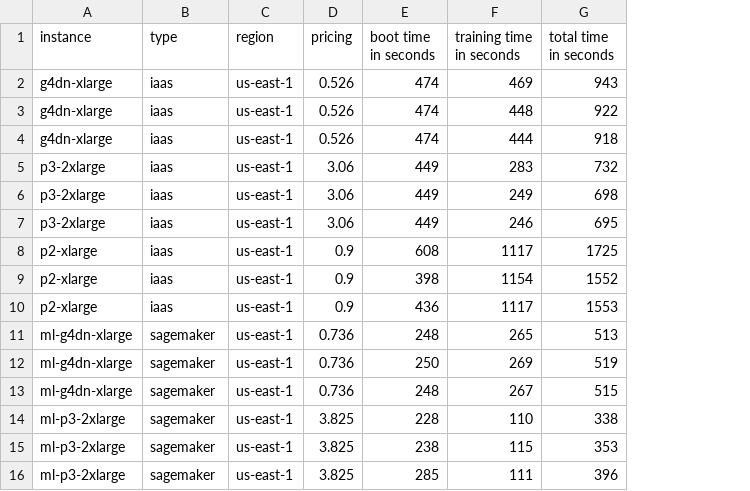
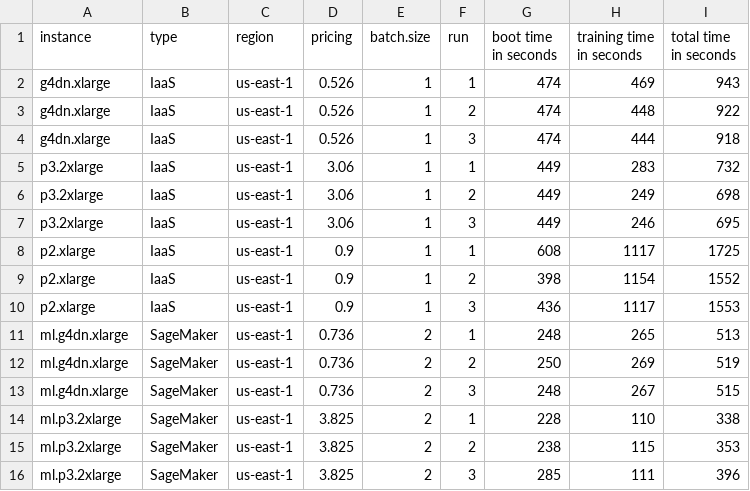
Before and after one commit to eborin/MONAI-DDP, a CSV file: logs/summary.csv, drawn as a sheet; the diff names each change by its address in the sheet, - before the commit and + after, or states it on an @@ line.

Commit message:
[plots] Initial plots of the billed time and total costs

```diff
--- a/logs/summary.csv
+++ b/logs/summary.csv
+column E (batch.size), rows 2-16: 1 | 1 | 1 | 1 | 1 | 1 | 1 | 1 | 1 | 2 | 2 | 2 | 2 | 2 | 2
+column F (run), rows 2-16: 1 | 2 | 3 | 1 | 2 | 3 | 1 | 2 | 3 | 1 | 2 | 3 | 1 | 2 | 3
-A2:A4 (instance): g4dn-xlarge
+A2:A4 (instance): g4dn.xlarge
-B2:B10 (type): iaas
+B2:B10 (type): IaaS
-A5:A7 (instance): p3-2xlarge
+A5:A7 (instance): p3.2xlarge
-A8:A10 (instance): p2-xlarge
+A8:A10 (instance): p2.xlarge
-A11:A13 (instance): ml-g4dn-xlarge
+A11:A13 (instance): ml.g4dn.xlarge
-B11:B16 (type): sagemaker
+B11:B16 (type): SageMaker
-A14:A16 (instance): ml-p3-2xlarge
+A14:A16 (instance): ml.p3.2xlarge
```
Also changed, not shown: 3 other files.
